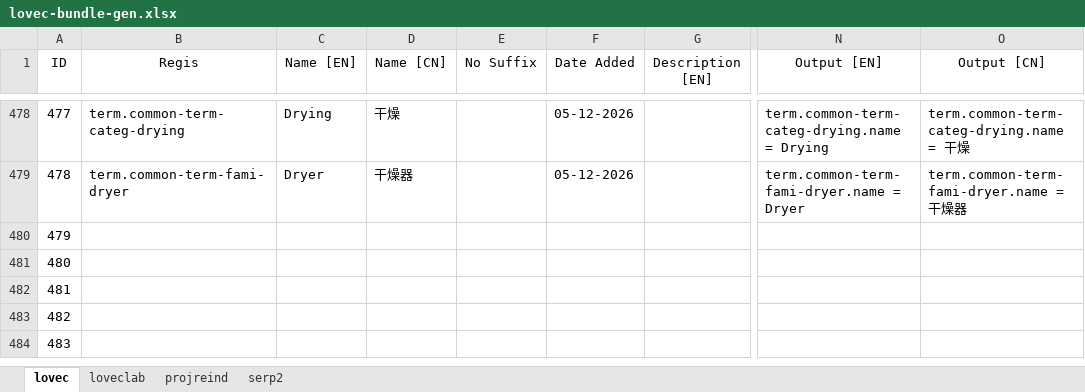
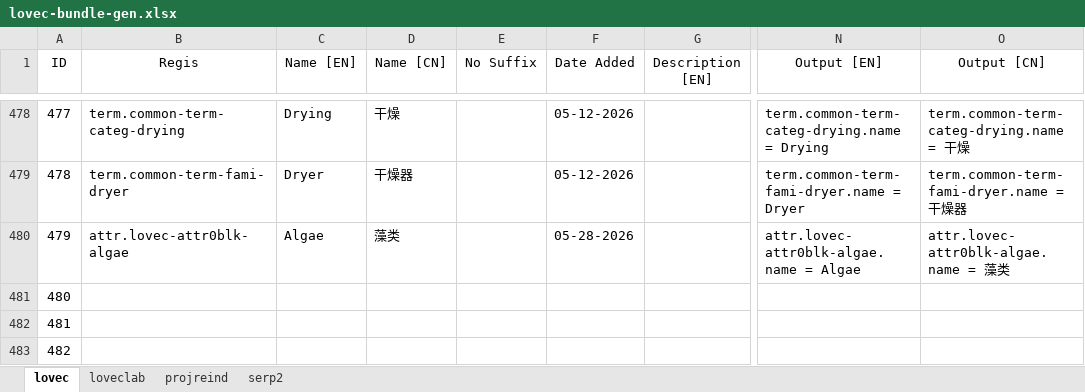
Before and after one commit to HuanXefh/Lovecraftian-Library-Java, an Excel workbook: lovec-bundle-gen.xlsx, sheet lovec, drawn as a sheet; only a part is shown, gaps mark what is left out; the shorter side is filled out with more unchanged rows; values as stored, in another font and other column widths than the file's, no borders; the diff names each change by its address in the sheet, - before the commit and + after, or states it on an @@ line.

```diff
--- a/lovec-bundle-gen.xlsx (sheet lovec)
+++ b/lovec-bundle-gen.xlsx (sheet lovec)
-B480 (Regis): (empty)
+B480 (Regis): attr.lovec-attr0blk-algae
-C480 (Name [EN]): (empty)
+C480 (Name [EN]): Algae
-D480 (Name [CN]): (empty)
+D480 (Name [CN]): 藻类
-F480 (Date Added): (empty)
+F480 (Date Added): 05-28-2026
-N480 (Output [EN]): (empty)
+N480 (Output [EN]): attr.lovec-attr0blk-algae.name = Algae
-O480 (Output [CN]): (empty)
+O480 (Output [CN]): attr.lovec-attr0blk-algae.name = 藻类
```
Also changed, not shown: 12 other files.
